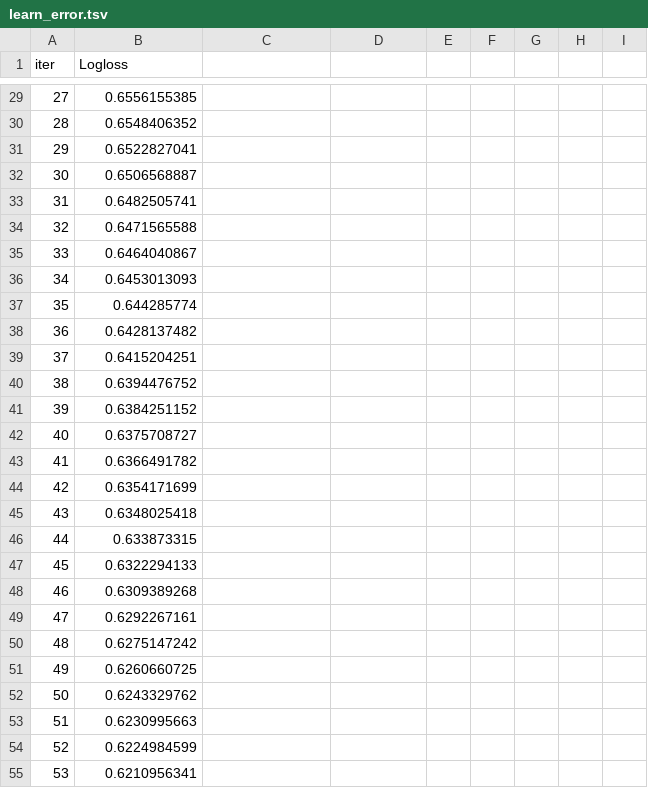
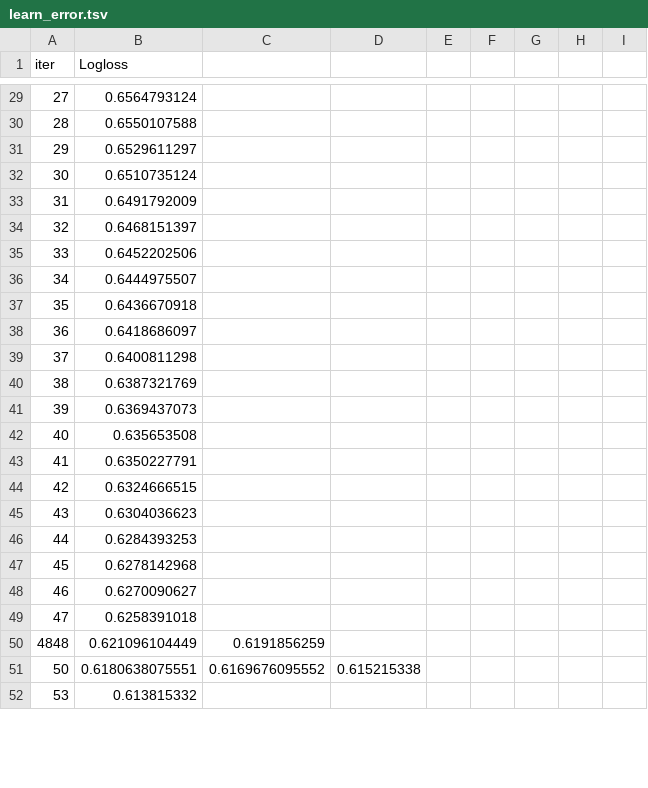
Before and after one commit to JohnnyFoulds/dsm150-2022-oct, a TSV file: cw02/phase_04/catboost_info/learn_error.tsv, drawn as a sheet; only a part is shown, gaps mark what is left out; the diff covers the shown part only.

```diff
--- a/cw02/phase_04/catboost_info/learn_error.tsv
+++ b/cw02/phase_04/catboost_info/learn_error.tsv
@@ -29,27 +29,24 @@ iter	Logloss
-27	0.6556155385
-28	0.6548406352
-29	0.6522827041
-30	0.6506568887
-31	0.6482505741
-32	0.6471565588
-33	0.6464040867
-34	0.6453013093
-35	0.644285774
-36	0.6428137482
-37	0.6415204251
-38	0.6394476752
-39	0.6384251152
-40	0.6375708727
-41	0.6366491782
-42	0.6354171699
-43	0.6348025418
-44	0.633873315
-45	0.6322294133
-46	0.6309389268
-47	0.6292267161
-48	0.6275147242
-49	0.6260660725
-50	0.6243329762
-51	0.6230995663
-52	0.6224984599
-53	0.6210956341
+27	0.6564793124
+28	0.6550107588
+29	0.6529611297
+30	0.6510735124
+31	0.6491792009
+32	0.6468151397
+33	0.6452202506
+34	0.6444975507
+35	0.6436670918
+36	0.6418686097
+37	0.6400811298
+38	0.6387321769
+39	0.6369437073
+40	0.635653508
+41	0.6350227791
+42	0.6324666515
+43	0.6304036623
+44	0.6284393253
+45	0.6278142968
+46	0.6270090627
+47	0.6258391018
+4848	0.621096104449	0.6191856259
+50	0.6180638075551	0.6169676095552	0.615215338
+53	0.613815332
```
Also changed, not shown: 3 added rows, 9 removed rows and 112 edited cells elsewhere in this file, cw02/phase_04/catboost_info/time_left.tsv, 5 other files.
